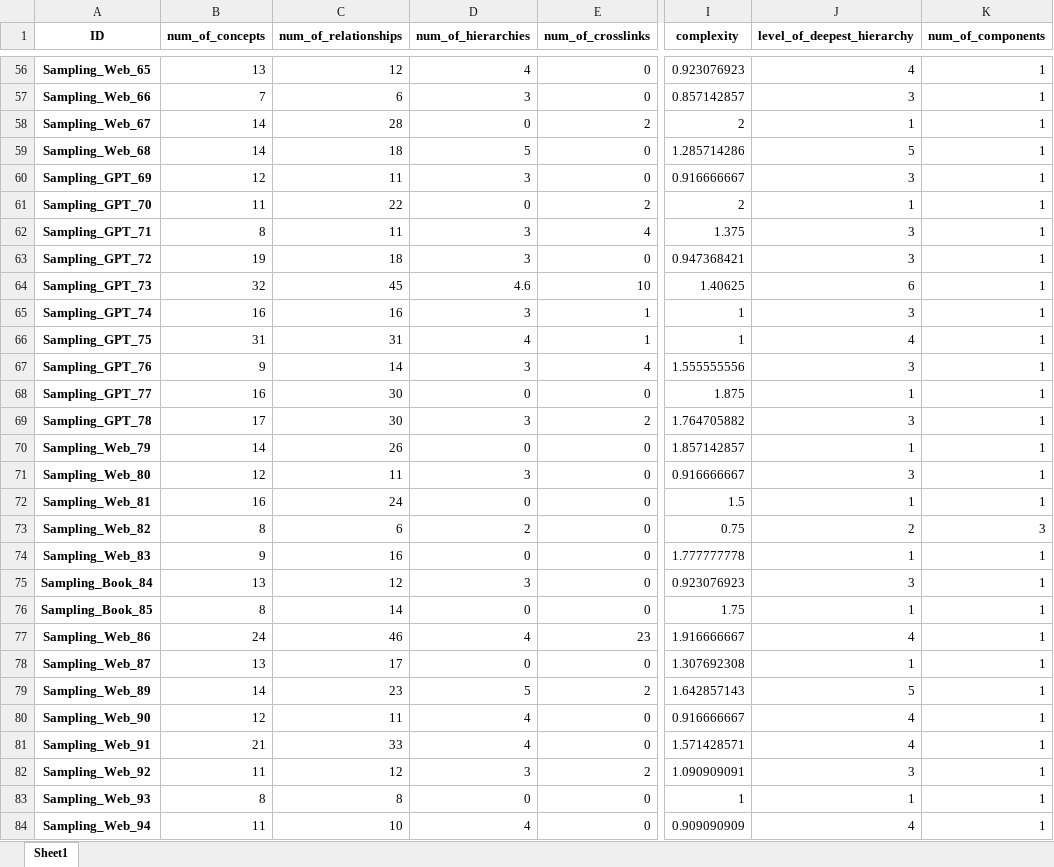
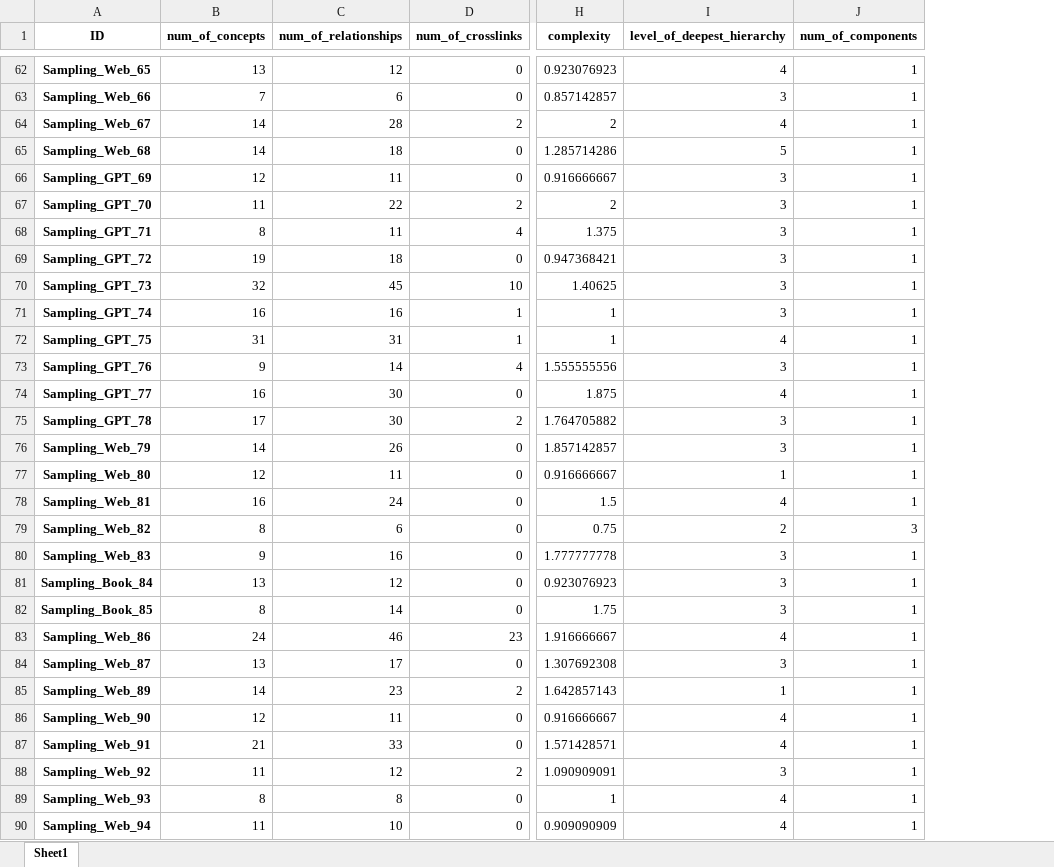
Before and after one commit to MintCat98/GPT-ConceptMapAnalysis, an Excel workbook: result/Sampling_indiv.xlsx, sheet Sheet1, drawn as a sheet; only a part is shown, gaps mark what is left out; values as stored, in another font and other column widths than the file's, no borders; removed rows and columns are numbered as before the commit, all else as after; the diff covers the shown part only; the diff names each change by its address in the sheet, - before the commit and + after, or states it on an @@ line.

```diff
--- a/result/Sampling_indiv.xlsx (sheet Sheet1)
+++ b/result/Sampling_indiv.xlsx (sheet Sheet1)
-column D (num_of_hierarchies), rows 56-84: 4 | 3 | 0 | 5 | 3 | 0 | 3 | 3 | 4.6 | 3 | 4 | 3 | 0 | 3 | 0 | 3 | 0 | 2 | 0 | 3 | 0 | 4 | 0 | 5 | 4 | 4 | 3 | 0 | 4
-I64 (level_of_deepest_hierarchy): 1
+I64 (level_of_deepest_hierarchy): 4
-I67 (level_of_deepest_hierarchy): 1
+I67 (level_of_deepest_hierarchy): 3
-I70 (level_of_deepest_hierarchy): 6
+I70 (level_of_deepest_hierarchy): 3
-I74 (level_of_deepest_hierarchy): 1
+I74 (level_of_deepest_hierarchy): 4
-I76 (level_of_deepest_hierarchy): 1
+I76 (level_of_deepest_hierarchy): 3
-I77 (level_of_deepest_hierarchy): 3
+I77 (level_of_deepest_hierarchy): 1
-I78 (level_of_deepest_hierarchy): 1
+I78 (level_of_deepest_hierarchy): 4
-I80 (level_of_deepest_hierarchy): 1
+I80 (level_of_deepest_hierarchy): 3
-I82 (level_of_deepest_hierarchy): 1
+I82 (level_of_deepest_hierarchy): 3
-I84 (level_of_deepest_hierarchy): 1
+I84 (level_of_deepest_hierarchy): 3
-I85 (level_of_deepest_hierarchy): 5
+I85 (level_of_deepest_hierarchy): 1
-I89 (level_of_deepest_hierarchy): 1
+I89 (level_of_deepest_hierarchy): 4
```
Also changed, not shown: 6 added rows and 29 edited cells elsewhere in this sheet, result/Astronomy_indiv.xlsx, result/Database_indiv.xlsx, 5 other files.
